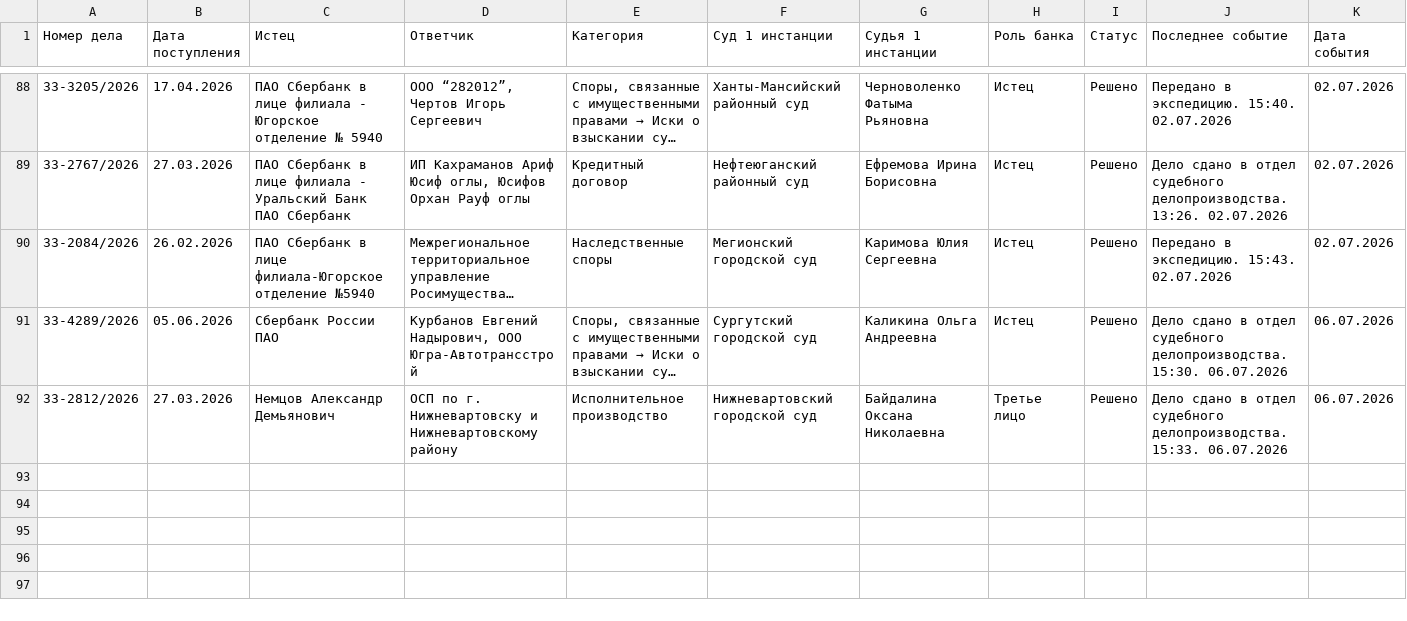
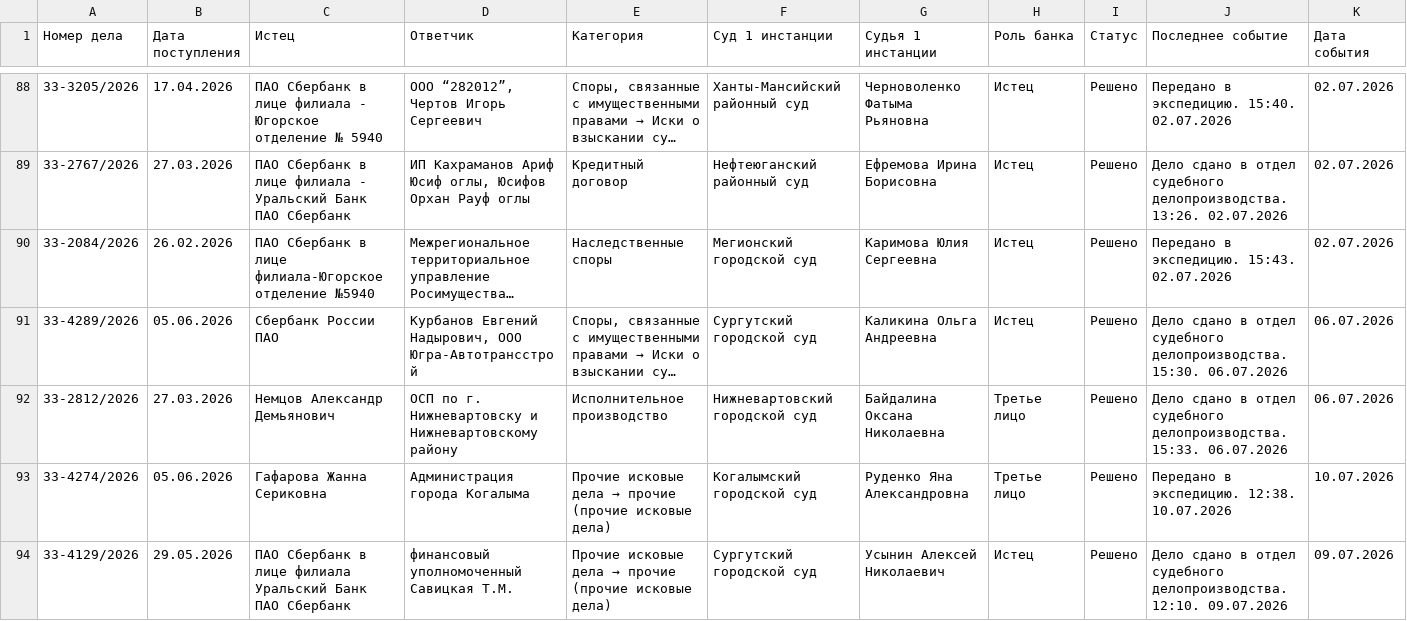
Before and after one commit to SelivanovAS/dashboard, a CSV file: data/sberbank_cases_archive.csv, drawn as a sheet; only a part is shown, gaps mark what is left out; long unchanged cells end in …; rows hold the shown columns only; the diff covers the shown part only; the diff names each change by its address in the sheet, - before the commit and + after, or states it on an @@ line.

```diff
--- a/data/sberbank_cases_archive.csv
+++ b/data/sberbank_cases_archive.csv
+row 93: 33-4274/2026 | 05.06.2026 | Гафарова Жанна Сериковна | Администрация города Когалыма | Прочие исковые дела → прочие (прочие исковые дела) | Когалымский городской суд | Руденко Яна Александровна | Третье лицо | Решено | Передано в экспедицию. 12:38. 10.07.2026 | 10.07.2026
+row 94: 33-4129/2026 | 29.05.2026 | ПАО Сбербанк в лице филиала Уральский Банк ПАО Сбербанк | финансовый уполномоченный Савицкая Т.М. | Прочие исковые дела → прочие (прочие исковые дела) | Сургутский городской суд | Усынин Алексей Николаевич | Истец | Решено | Дело сдано в отдел судебного делопроизводства. 12:10. 09.07.2026 | 09.07.2026
```
Also changed, not shown: 1 added row elsewhere in this file, data/sberbank_cases.csv, 12 other files.
